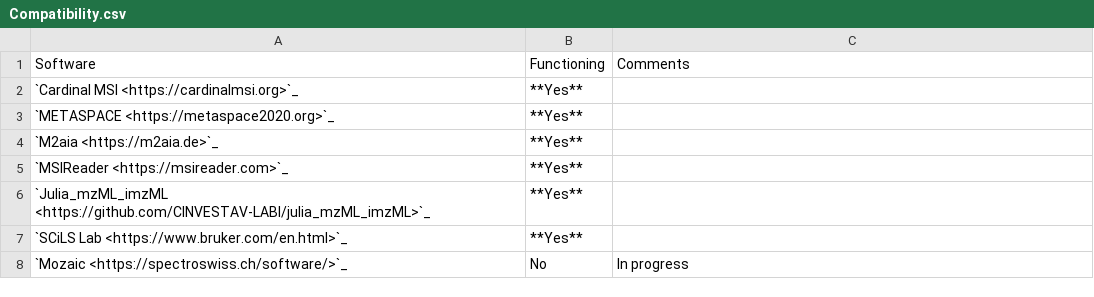
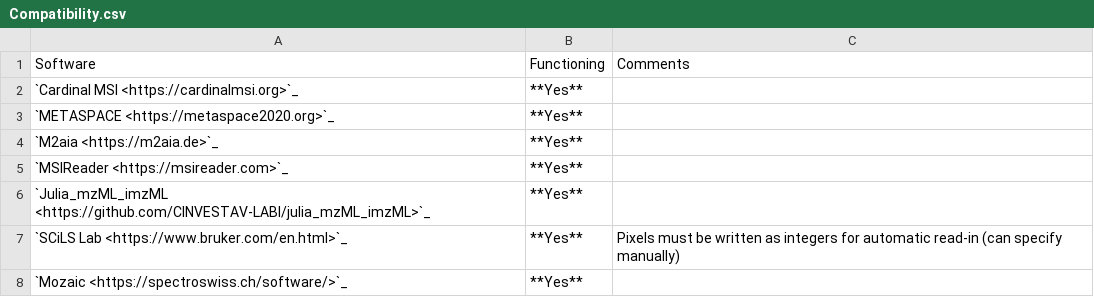
Before and after one commit to VIU-Metabolomics/imzML_Writer, a CSV file: docs/tables/Compatibility.csv, drawn as a sheet.

```diff
--- a/docs/tables/Compatibility.csv
+++ b/docs/tables/Compatibility.csv
@@ -6,3 +6,3 @@
 `Julia_mzML_imzML <https://github.com/CINVESTAV-LABI/julia_mzML_imzML>`_,**Yes**,
-`SCiLS Lab <https://www.bruker.com/en.html>`_,**Yes**,
-`Mozaic <https://spectroswiss.ch/software/>`_,No,In progress
+`SCiLS Lab <https://www.bruker.com/en.html>`_,**Yes**, Pixels must be written as integers for automatic read-in (can specify manually)
+`Mozaic <https://spectroswiss.ch/software/>`_,**Yes**,
```
Also changed, not shown: 11 other files.
